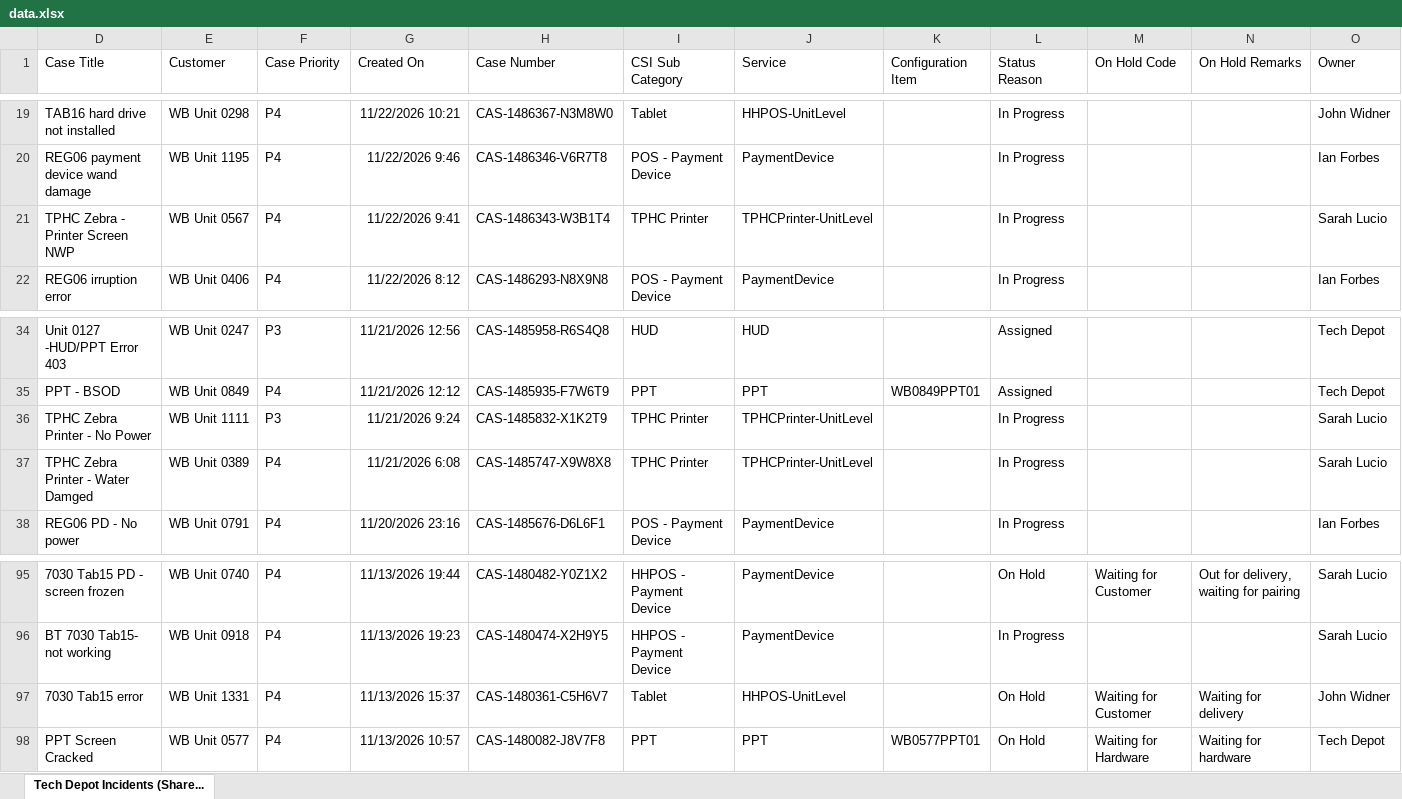
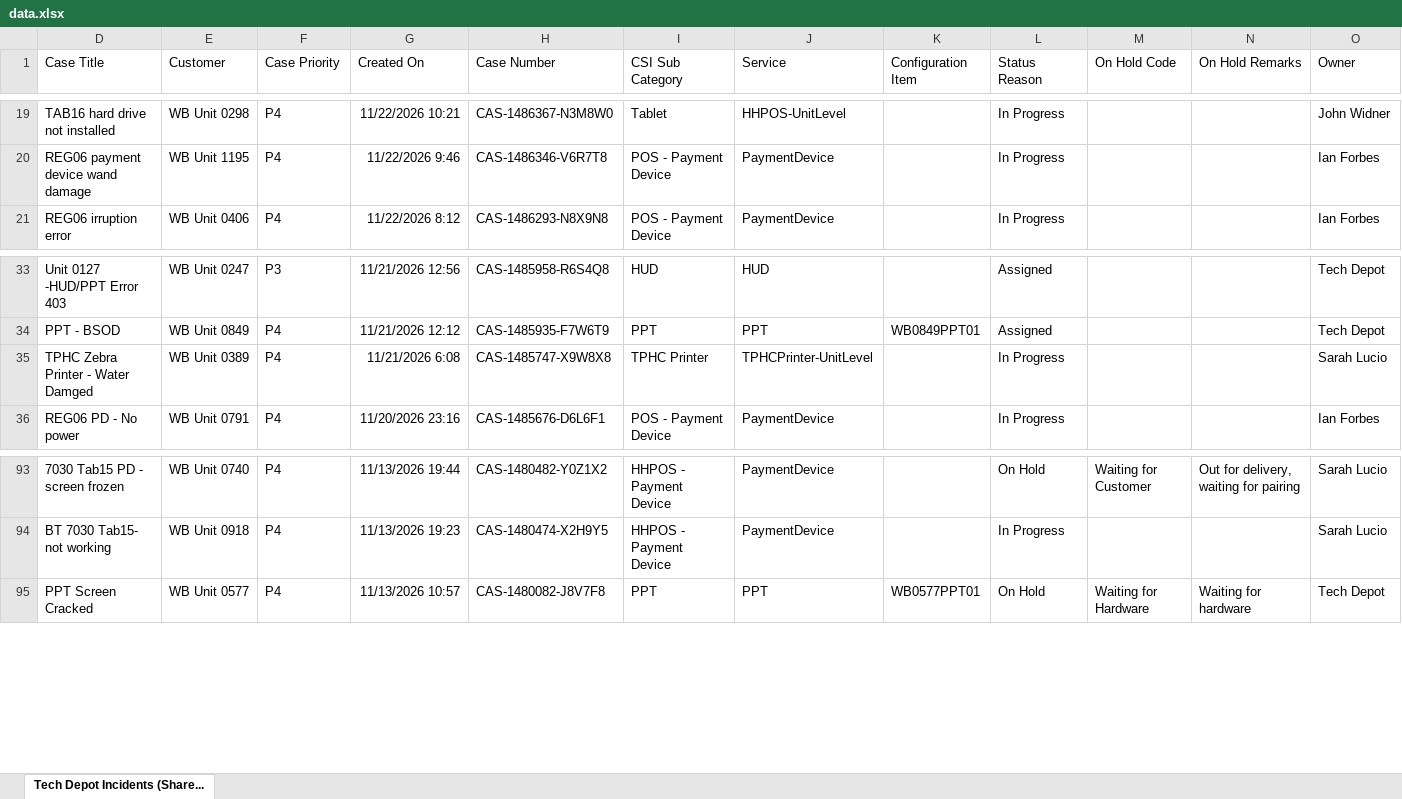
Before and after one commit to lcee210/tech-depot-hud, an Excel workbook: data.xlsx, sheet Tech Depot Incidents (Share..., drawn as a sheet; only a part is shown, gaps mark what is left out; values as stored, in another font and other column widths than the file's, no borders; table styles not drawn; the diff names each change by its address in the sheet, - before the commit and + after, or states it on an @@ line.

```diff
--- a/data.xlsx (sheet Tech Depot Incidents (Share...)
+++ b/data.xlsx (sheet Tech Depot Incidents (Share...)
-row 21: TPHC Zebra - Printer Screen NWP | WB Unit 0567 | P4 | 11/22/2026 9:41 | CAS-1486343-W3B1T4 | TPHC Printer | TPHCPrinter-UnitLevel |  | In Progress |  |  | Sarah Lucio
-row 36: TPHC Zebra Printer - No Power | WB Unit 1111 | P3 | 11/21/2026 9:24 | CAS-1485832-X1K2T9 | TPHC Printer | TPHCPrinter-UnitLevel |  | In Progress |  |  | Sarah Lucio
-row 97: 7030 Tab15 error | WB Unit 1331 | P4 | 11/13/2026 15:37 | CAS-1480361-C5H6V7 | Tablet | HHPOS-UnitLevel |  | On Hold | Waiting for Customer | Waiting for delivery | John Widner
```
Also changed, not shown: hidden cells, projects.xlsx, 1 other file.
